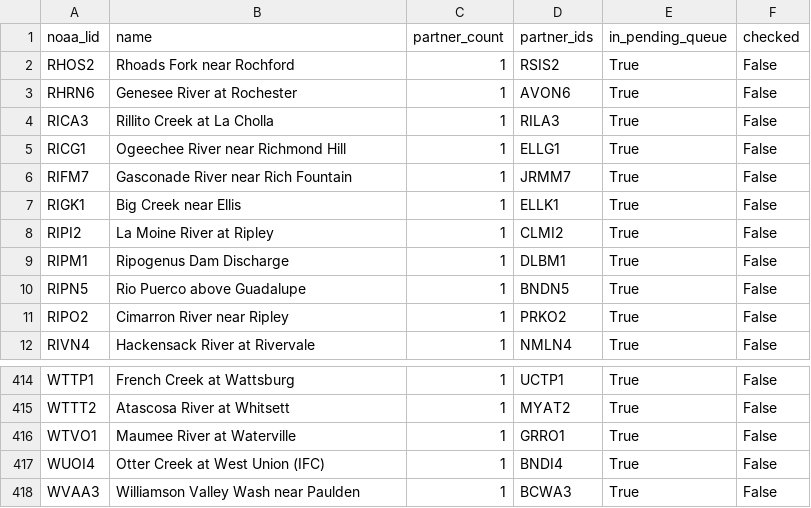
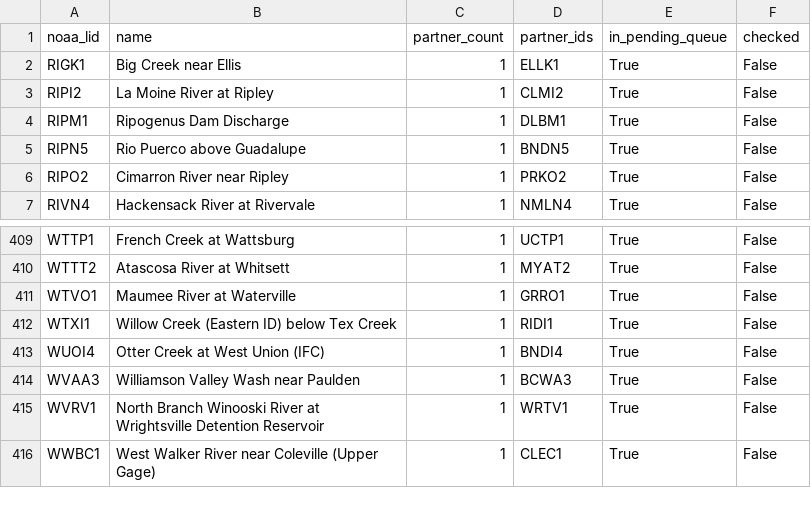
Before and after one commit to pbangiola/paddlersmap, a CSV file: data/network_audit/single_partner_endpoints.csv, drawn as a sheet; only a part is shown, gaps mark what is left out; the shorter side is filled out with more unchanged rows.

```diff
--- a/data/network_audit/single_partner_endpoints.csv
+++ b/data/network_audit/single_partner_endpoints.csv
@@ -1,7 +1,2 @@
 noaa_lid,name,partner_count,partner_ids,in_pending_queue,checked
-RHOS2,Rhoads Fork near Rochford,1,RSIS2,True,False
-RHRN6,Genesee River at Rochester,1,AVON6,True,False
-RICA3,Rillito Creek at La Cholla,1,RILA3,True,False
-RICG1,Ogeechee River near Richmond Hill,1,ELLG1,True,False
-RIFM7,Gasconade River near Rich Fountain,1,JRMM7,True,False
 RIGK1,Big Creek near Ellis,1,ELLK1,True,False
@@ -416,2 +411,3 @@ WTTT2,Atascosa River at Whitsett,1,MYAT2,True,False
 WTVO1,Maumee River at Waterville,1,GRRO1,True,False
+WTXI1,Willow Creek (Eastern ID) below Tex Creek,1,RIDI1,True,False
 WUOI4,Otter Creek at West Union (IFC),1,BNDI4,True,False
```
Also changed, not shown: data/network_audit/unchecked_endpoints.csv, 3 other files.
